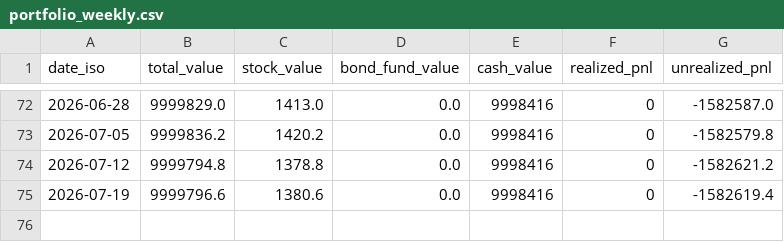
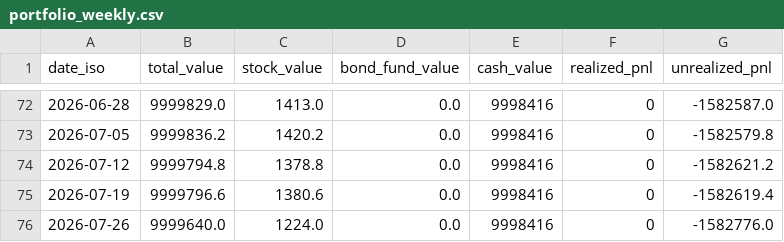
Before and after one commit to khangdang-jpg/IndicatorK, a CSV file: data/portfolio_weekly.csv, drawn as a sheet; only a part is shown, gaps mark what is left out; the diff names each change by its address in the sheet, - before the commit and + after, or states it on an @@ line.

```diff
--- a/data/portfolio_weekly.csv
+++ b/data/portfolio_weekly.csv
+row 76: 2026-07-26 | 9999640.0 | 1224.0 | 0.0 | 9998416 | 0 | -1582776.0
```
Also changed, not shown: 7 other files.
